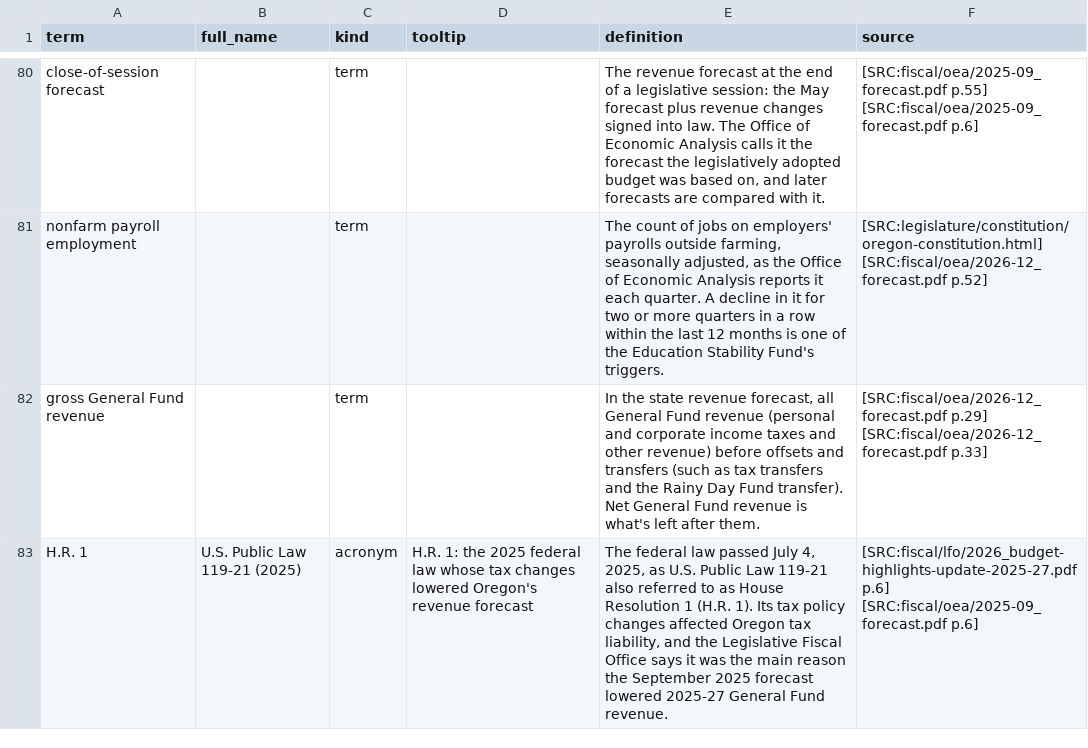
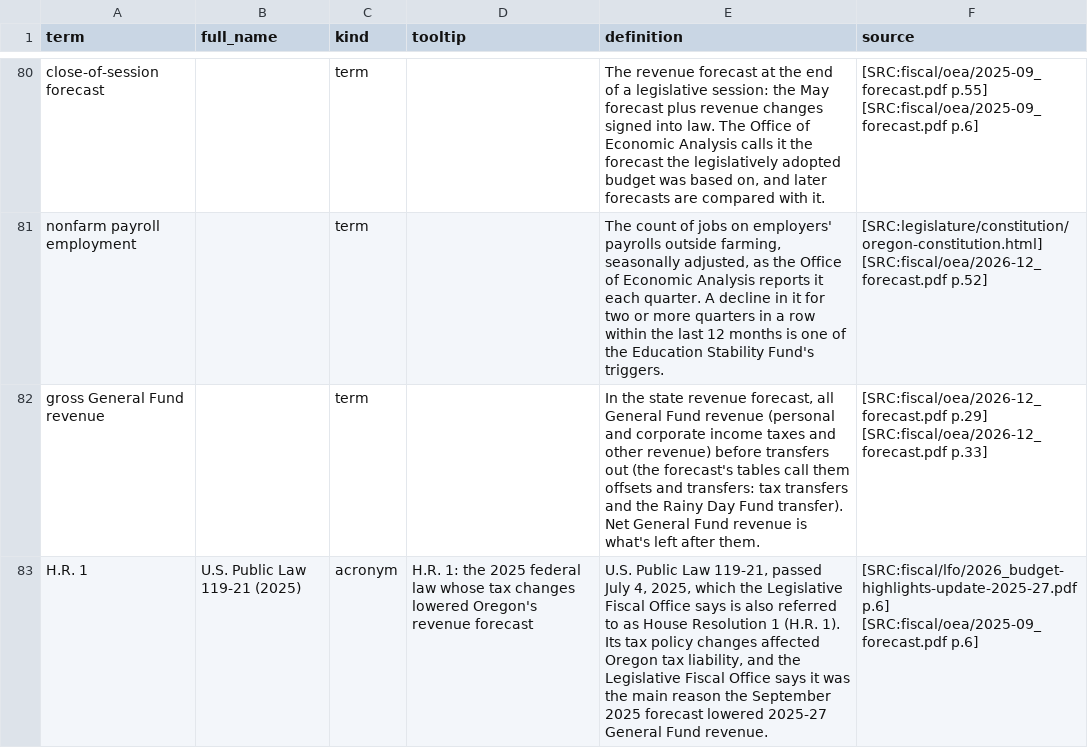
Before and after one commit to pietvanzoen/fund-oregon-schools, a CSV file: analysis/glossary.csv, drawn as a sheet; only a part is shown, gaps mark what is left out.

```diff
--- a/analysis/glossary.csv
+++ b/analysis/glossary.csv
@@ -81,3 +81,3 @@ close-of-session forecast,,term,,"The revenue forecast at the end of a legislati
 nonfarm payroll employment,,term,,"The count of jobs on employers' payrolls outside farming, seasonally adjusted, as the Office of Economic Analysis reports it each quarter. A decline in it for two or more quarters in a row within the last 12 months is one of the Education Stability Fund's triggers.",[SRC:legislature/constitution/oregon-constitution.html] [SRC:fiscal/oea/2026-12_forecast.pdf p.52]
-gross General Fund revenue,,term,,"In the state revenue forecast, all General Fund revenue (personal and corporate income taxes and other revenue) before offsets and transfers (such as tax transfers and the Rainy Day Fund transfer). Net General Fund revenue is what's left after them.",[SRC:fiscal/oea/2026-12_forecast.pdf p.29] [SRC:fiscal/oea/2026-12_forecast.pdf p.33]
-H.R. 1,U.S. Public Law 119-21 (2025),acronym,H.R. 1: the 2025 federal law whose tax changes lowered Oregon's revenue forecast,"The federal law passed July 4, 2025, as U.S. Public Law 119-21 also referred to as House Resolution 1 (H.R. 1). Its tax policy changes affected Oregon tax liability, and the Legislative Fiscal Office says it was the main reason the September 2025 forecast lowered 2025-27 General Fund revenue.",[SRC:fiscal/lfo/2026_budget-highlights-update-2025-27.pdf p.6] [SRC:fiscal/oea/2025-09_forecast.pdf p.6]
+gross General Fund revenue,,term,,"In the state revenue forecast, all General Fund revenue (personal and corporate income taxes and other revenue) before transfers out (the forecast's tables call them offsets and transfers: tax transfers and the Rainy Day Fund transfer). Net General Fund revenue is what's left after them.",[SRC:fiscal/oea/2026-12_forecast.pdf p.29] [SRC:fiscal/oea/2026-12_forecast.pdf p.33]
+H.R. 1,U.S. Public Law 119-21 (2025),acronym,H.R. 1: the 2025 federal law whose tax changes lowered Oregon's revenue forecast,"U.S. Public Law 119-21, passed July 4, 2025, which the Legislative Fiscal Office says is also referred to as House Resolution 1 (H.R. 1). Its tax policy changes affected Oregon tax liability, and the Legislative Fiscal Office says it was the main reason the September 2025 forecast lowered 2025-27 General Fund revenue.",[SRC:fiscal/lfo/2026_budget-highlights-update-2025-27.pdf p.6] [SRC:fiscal/oea/2025-09_forecast.pdf p.6]
```
Also changed, not shown: 2 other files.
